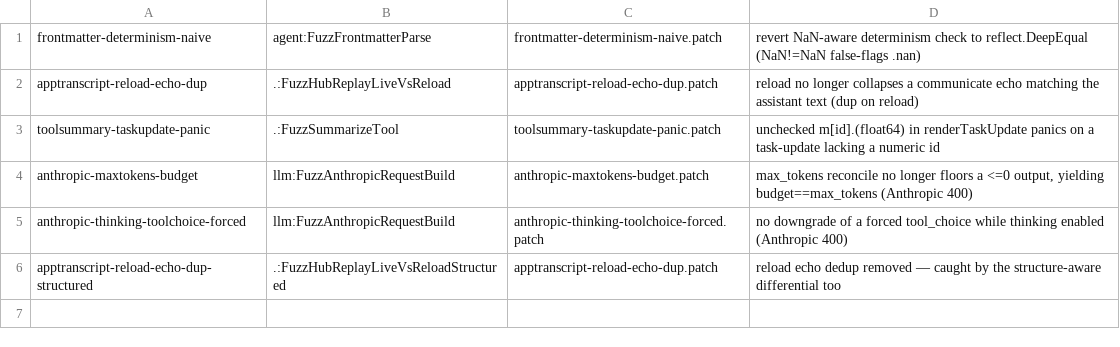
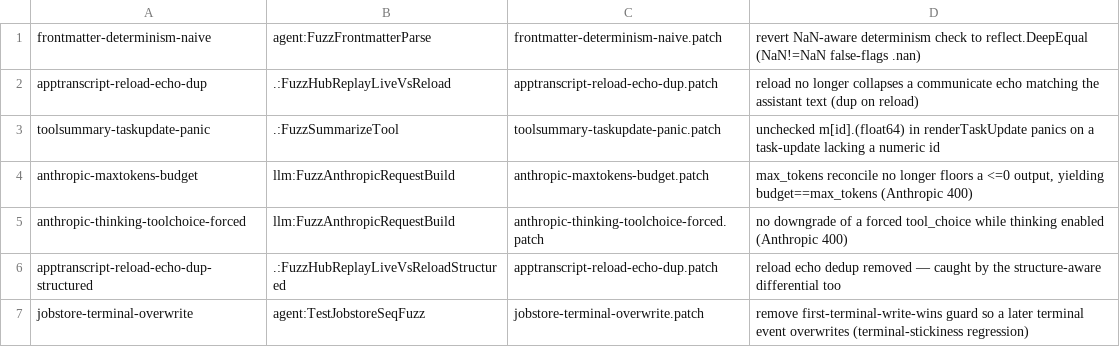
Before and after one commit to prime-radiant-inc/evener, a TSV file: fuzz/mutations/manifest.tsv, drawn as a sheet; the diff names each change by its address in the sheet, - before the commit and + after, or states it on an @@ line.

```diff
--- a/fuzz/mutations/manifest.tsv
+++ b/fuzz/mutations/manifest.tsv
+row 7: jobstore-terminal-overwrite | agent:TestJobstoreSeqFuzz | jobstore-terminal-overwrite.patch | remove first-terminal-write-wins guard so a later terminal event overwrites (terminal-stickiness regression)
```
Also changed, not shown: 2 other files.
